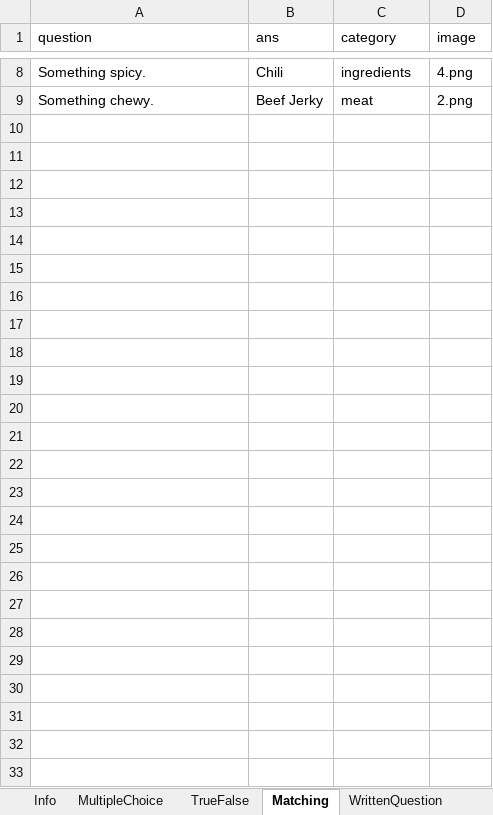
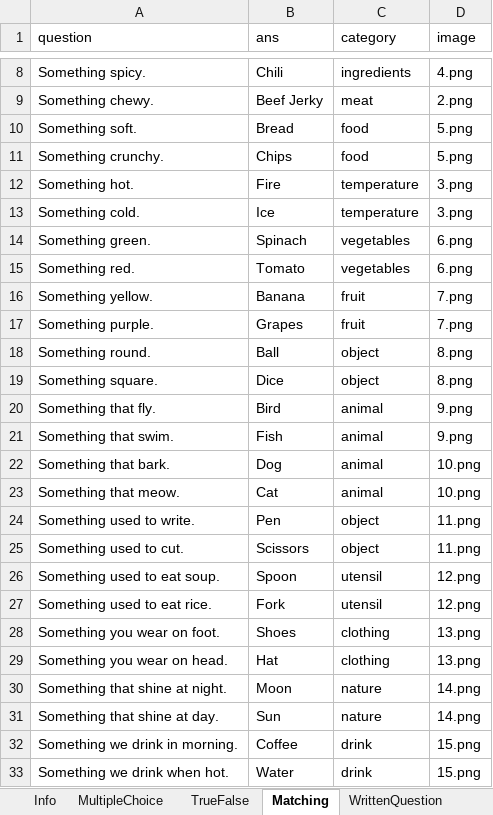
Before and after one commit to juliaizbroke/SeniorProject1, an Excel workbook: test_files/QuestionBank-Template-V2.xlsx, sheet Matching, drawn as a sheet; only a part is shown, gaps mark what is left out; values as stored, in another font and other column widths than the file's, no borders; the diff names each change by its address in the sheet, - before the commit and + after, or states it on an @@ line.

```diff
--- a/test_files/QuestionBank-Template-V2.xlsx (sheet Matching)
+++ b/test_files/QuestionBank-Template-V2.xlsx (sheet Matching)
+row 10: Something soft. | Bread | food | 5.png
+row 11: Something crunchy. | Chips | food | 5.png
+row 12: Something hot. | Fire | temperature | 3.png
+row 13: Something cold. | Ice | temperature | 3.png
+row 14: Something green. | Spinach | vegetables | 6.png
+row 15: Something red. | Tomato | vegetables | 6.png
+row 16: Something yellow. | Banana | fruit | 7.png
+row 17: Something purple. | Grapes | fruit | 7.png
+row 18: Something round. | Ball | object | 8.png
+row 19: Something square. | Dice | object | 8.png
+row 20: Something that fly. | Bird | animal | 9.png
+row 21: Something that swim. | Fish | animal | 9.png
+row 22: Something that bark. | Dog | animal | 10.png
+row 23: Something that meow. | Cat | animal | 10.png
+row 24: Something used to write. | Pen | object | 11.png
+row 25: Something used to cut. | Scissors | object | 11.png
+row 26: Something used to eat soup. | Spoon | utensil | 12.png
+row 27: Something used to eat rice. | Fork | utensil | 12.png
+row 28: Something you wear on foot. | Shoes | clothing | 13.png
+row 29: Something you wear on head. | Hat | clothing | 13.png
+row 30: Something that shine at night. | Moon | nature | 14.png
+row 31: Something that shine at day. | Sun | nature | 14.png
+row 32: Something we drink in morning. | Coffee | drink | 15.png
+row 33: Something we drink when hot. | Water | drink | 15.png
```
Also changed, not shown: sheet MultipleChoice, sheet Info.
